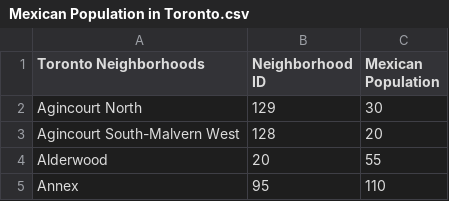
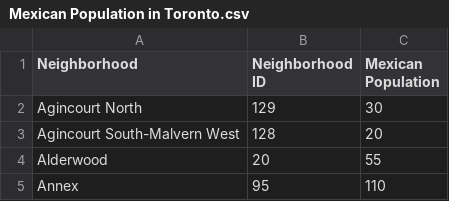
Before and after one commit to AminAli-DS/Mexican-Restaurant-In-Toronto, a CSV file: Mexican Population in Toronto.csv, drawn as a sheet; only a part is shown.

Commit message:
Update Mexican Population in Toronto.csv

```diff
--- a/Mexican Population in Toronto.csv
+++ b/Mexican Population in Toronto.csv
@@ -1,2 +1,2 @@
-Toronto Neighborhoods ,Neighborhood ID,Mexican Population
+Neighborhood ,Neighborhood ID,Mexican Population
 Agincourt North,129,30
```
